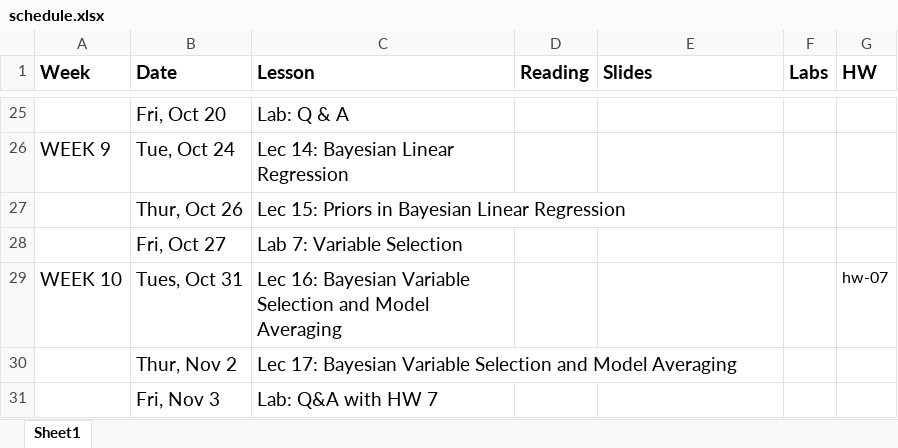
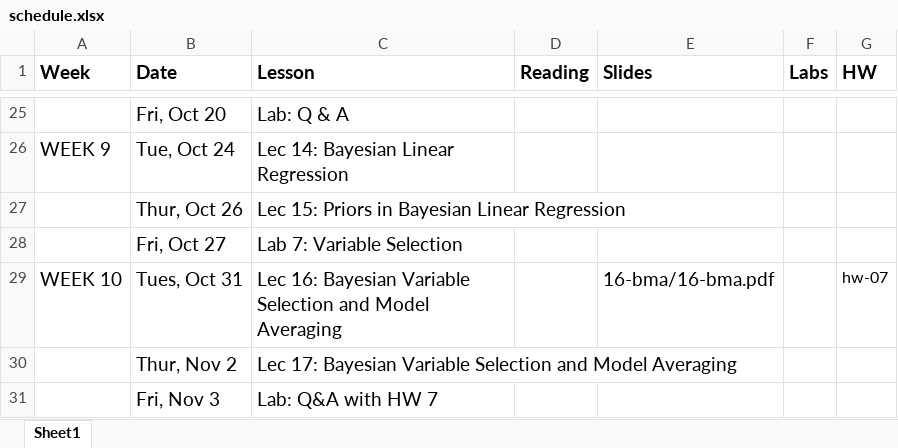
Before and after one commit to STA702-F23/website, an Excel workbook: schedule.xlsx, sheet Sheet1, drawn as a sheet; only a part is shown, gaps mark what is left out; values as stored, in another font and other column widths than the file's, no borders; the diff names each change by its address in the sheet, - before the commit and + after, or states it on an @@ line.

Commit message:
add schedule with pdf links

```diff
--- a/schedule.xlsx (sheet Sheet1)
+++ b/schedule.xlsx (sheet Sheet1)
-E29 (Slides): (empty)
+E29 (Slides): 16-bma/16-bma.pdf
```
